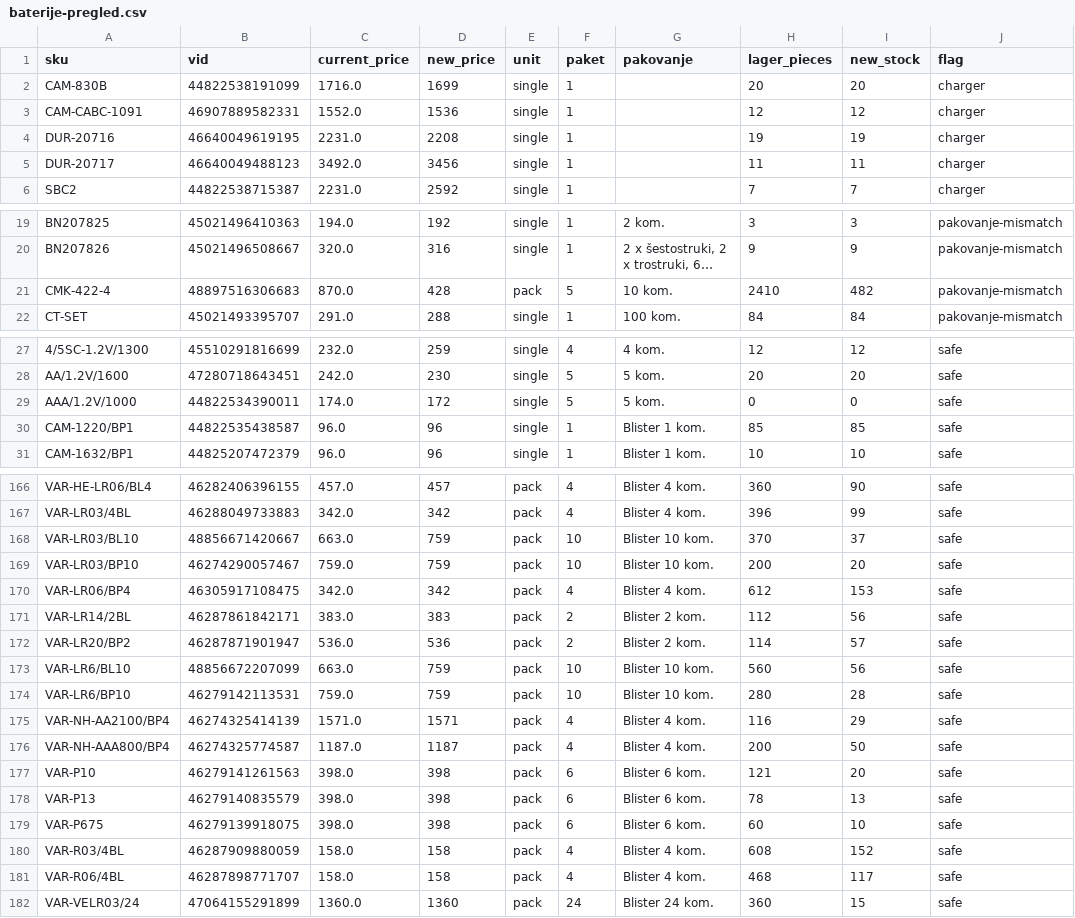
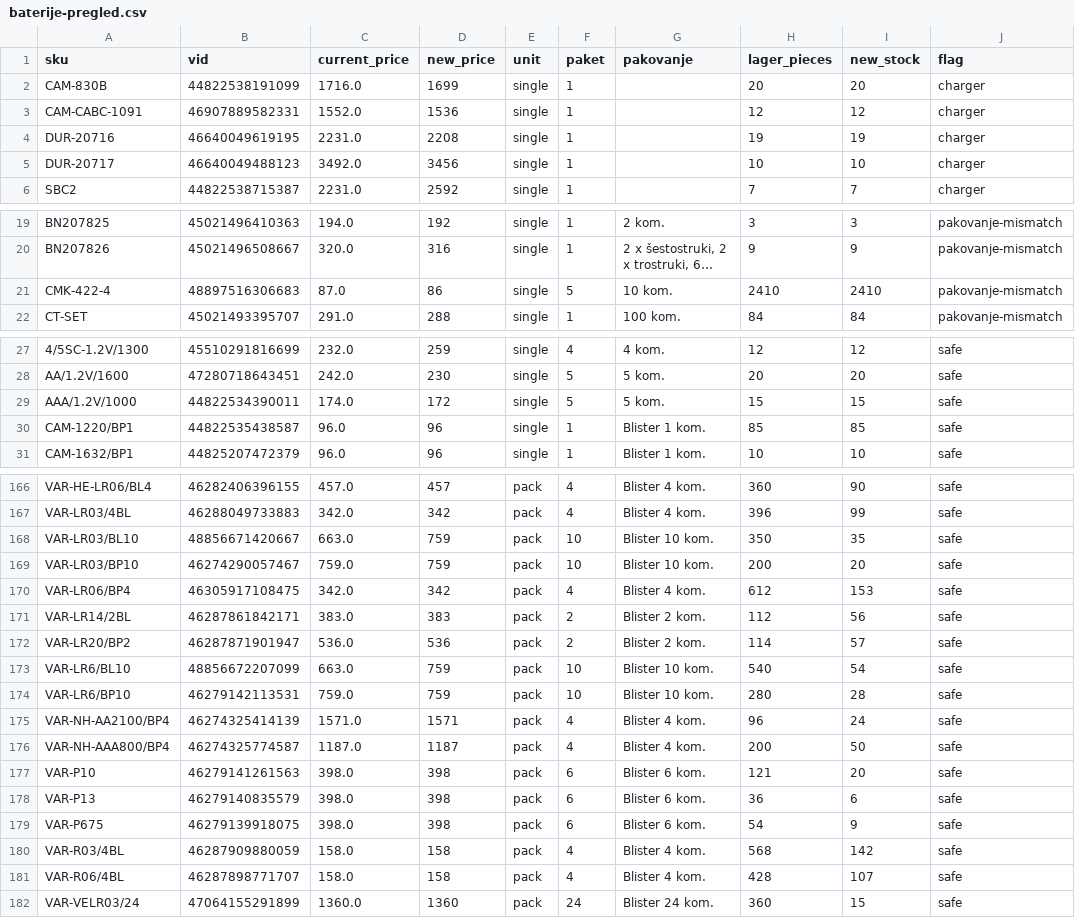
Before and after one commit to 81sajo-sketch/hoba-elementa-mirror, a CSV file: baterije-pregled.csv, drawn as a sheet; only a part is shown, gaps mark what is left out; long unchanged cells end in …; the diff covers the shown part only; the diff names each change by its address in the sheet, - before the commit and + after, or states it on an @@ line.

```diff
--- a/baterije-pregled.csv
+++ b/baterije-pregled.csv
-H5 (lager_pieces): 11
+H5 (lager_pieces): 10
-I5 (new_stock): 11
+I5 (new_stock): 10
-C21 (current_price): 870.0
+C21 (current_price): 87.0
-D21 (new_price): 428
+D21 (new_price): 86
-E21 (unit): pack
+E21 (unit): single
-I21 (new_stock): 482
+I21 (new_stock): 2410
-H29 (lager_pieces): 0
+H29 (lager_pieces): 15
-I29 (new_stock): 0
+I29 (new_stock): 15
-H168 (lager_pieces): 370
+H168 (lager_pieces): 350
-I168 (new_stock): 37
+I168 (new_stock): 35
-H173 (lager_pieces): 560
+H173 (lager_pieces): 540
-I173 (new_stock): 56
+I173 (new_stock): 54
-H175 (lager_pieces): 116
+H175 (lager_pieces): 96
-I175 (new_stock): 29
+I175 (new_stock): 24
-H178 (lager_pieces): 78
+H178 (lager_pieces): 36
-I178 (new_stock): 13
+I178 (new_stock): 6
-H179 (lager_pieces): 60
+H179 (lager_pieces): 54
-I179 (new_stock): 10
+I179 (new_stock): 9
-H180 (lager_pieces): 608
+H180 (lager_pieces): 568
-I180 (new_stock): 152
+I180 (new_stock): 142
-H181 (lager_pieces): 468
+H181 (lager_pieces): 428
-I181 (new_stock): 117
+I181 (new_stock): 107
```
Also changed, not shown: 63 edited cells elsewhere in this file, 2 other files.
